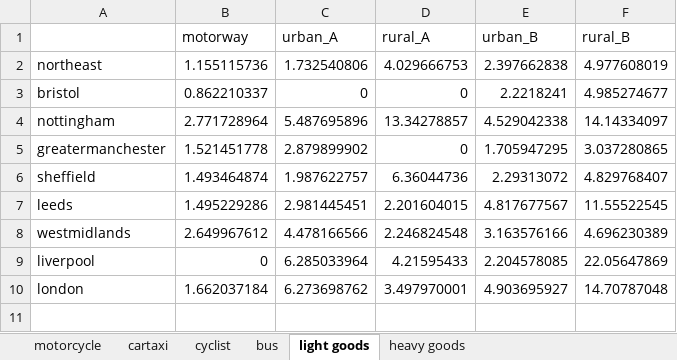
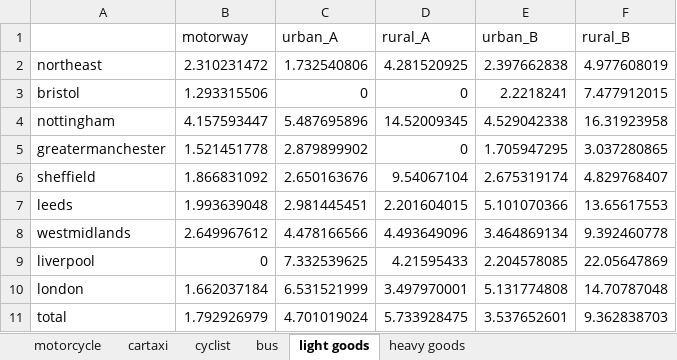
Before and after one commit to metahit/mh-injury, an Excel workbook: casualty_rates.xlsx, sheet light goods, drawn as a sheet; values as stored, in another font and other column widths than the file's, no borders; the diff names each change by its address in the sheet, - before the commit and + after, or states it on an @@ line.

```diff
--- a/casualty_rates.xlsx (sheet light goods)
+++ b/casualty_rates.xlsx (sheet light goods)
-B2 (motorway): 1.155115736
+B2 (motorway): 2.310231472
-D2 (rural_A): 4.029666753
+D2 (rural_A): 4.281520925
-B3 (motorway): 0.862210337
+B3 (motorway): 1.293315506
-F3 (rural_B): 4.985274677
+F3 (rural_B): 7.477912015
-B4 (motorway): 2.771728964
+B4 (motorway): 4.157593447
-D4 (rural_A): 13.34278857
+D4 (rural_A): 14.52009345
-F4 (rural_B): 14.14334097
+F4 (rural_B): 16.31923958
-B6 (motorway): 1.493464874
+B6 (motorway): 1.866831092
-C6 (urban_A): 1.987622757
+C6 (urban_A): 2.650163676
-D6 (rural_A): 6.36044736
+D6 (rural_A): 9.54067104
-E6 (urban_B): 2.29313072
+E6 (urban_B): 2.675319174
-B7 (motorway): 1.495229286
+B7 (motorway): 1.993639048
-E7 (urban_B): 4.817677567
+E7 (urban_B): 5.101070366
-F7 (rural_B): 11.55522545
+F7 (rural_B): 13.65617553
-D8 (rural_A): 2.246824548
+D8 (rural_A): 4.493649096
-E8 (urban_B): 3.163576166
+E8 (urban_B): 3.464869134
-F8 (rural_B): 4.696230389
+F8 (rural_B): 9.392460778
-C9 (urban_A): 6.285033964
+C9 (urban_A): 7.332539625
-C10 (urban_A): 6.273698762
+C10 (urban_A): 6.531521999
-E10 (urban_B): 4.903695927
+E10 (urban_B): 5.131774808
+row 11: total | 1.792926979 | 4.701019024 | 5.733928475 | 3.537652601 | 9.362838703
```
Also changed, not shown: sheet cartaxi, sheet motorcycle, sheet cyclist, sheet bus, sheet heavy goods, strike_rates.xlsx, 5 other files.
